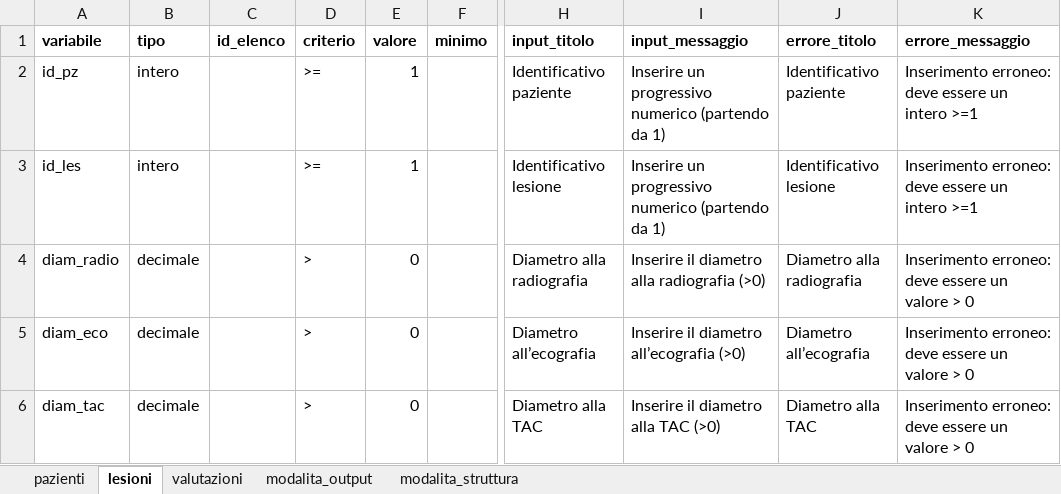
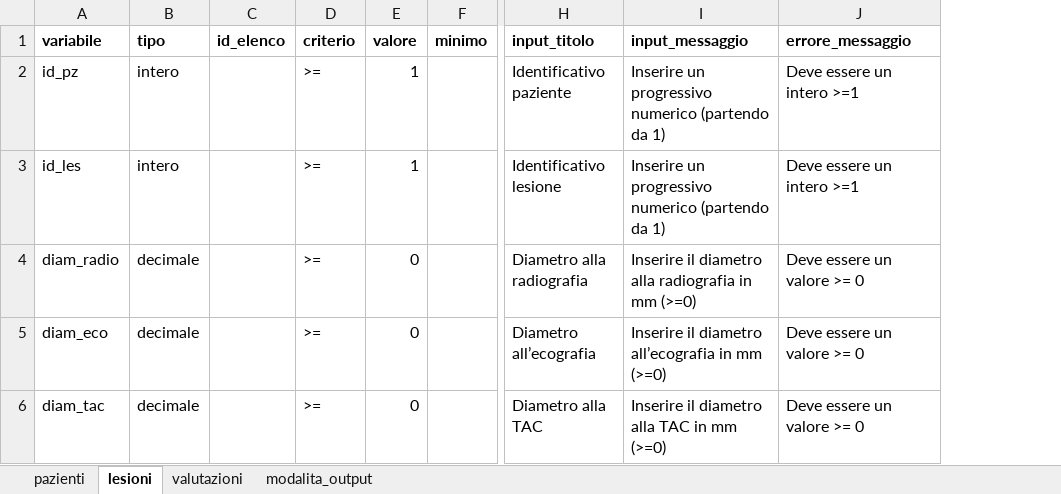
Before and after one commit to lbraglia/xlcrf, an Excel workbook: examples/esempio2.xlsx, sheet lesioni, drawn as a sheet; only a part is shown, gaps mark what is left out; values as stored, in another font and other column widths than the file's, no borders; removed rows and columns are numbered as before the commit, all else as after; the diff names each change by its address in the sheet, - before the commit and + after, or states it on an @@ line.

```diff
--- a/examples/esempio2.xlsx (sheet lesioni)
+++ b/examples/esempio2.xlsx (sheet lesioni)
-sheet tab: modalita_struttura
-column J (errore_titolo), rows 2-6: Identificativo paziente | Identificativo lesione | Diametro alla radiografia | Diametro all’ecografia | Diametro alla TAC
-J2:J3 (errore_messaggio): Inserimento erroneo: deve essere un intero >=1
+J2:J3 (errore_messaggio): Deve essere un intero >=1
-D4:D6 (criterio): >
+D4:D6 (criterio): >=
-I4 (input_messaggio): …alla radiografia (>0)
+I4 (input_messaggio): …alla radiografia in mm (>=0)
-J4:J6 (errore_messaggio): Inserimento erroneo: deve essere un valore > 0
+J4:J6 (errore_messaggio): Deve essere un valore >= 0
-I5 (input_messaggio): Inserire il diametro all’ecografia (>0)
+I5 (input_messaggio): Inserire il diametro all’ecografia in mm (>=0)
-I6 (input_messaggio): Inserire il diametro alla TAC (>0)
+I6 (input_messaggio): Inserire il diametro alla TAC in mm (>=0)
```
Also changed, not shown: sheet valutazioni, sheet pazienti, examples/blank_template.xlsx, examples/esempio1.xlsx.
